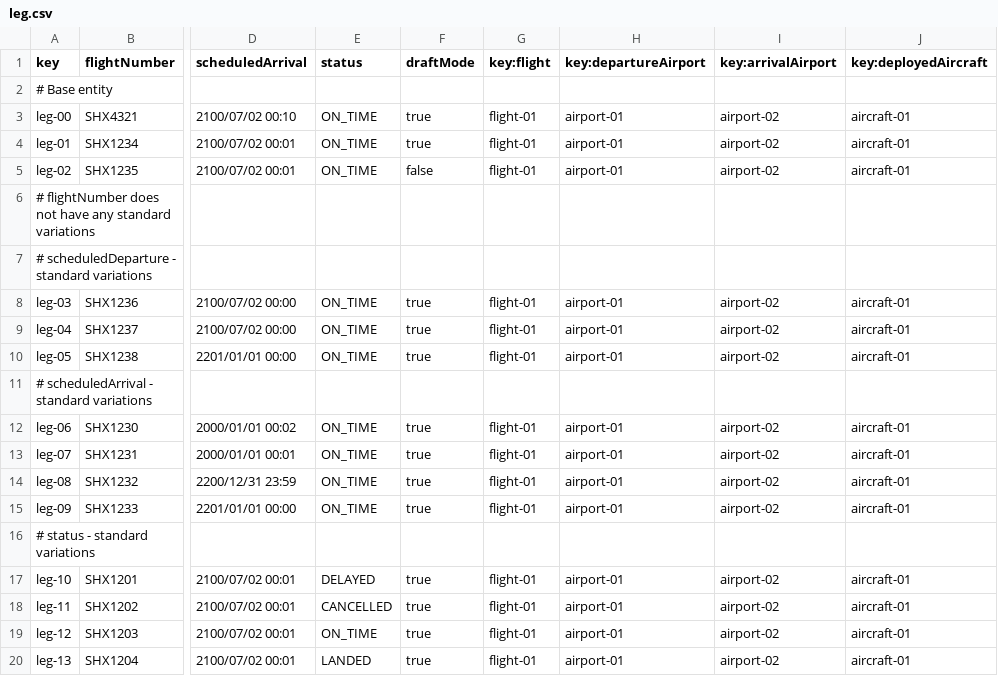
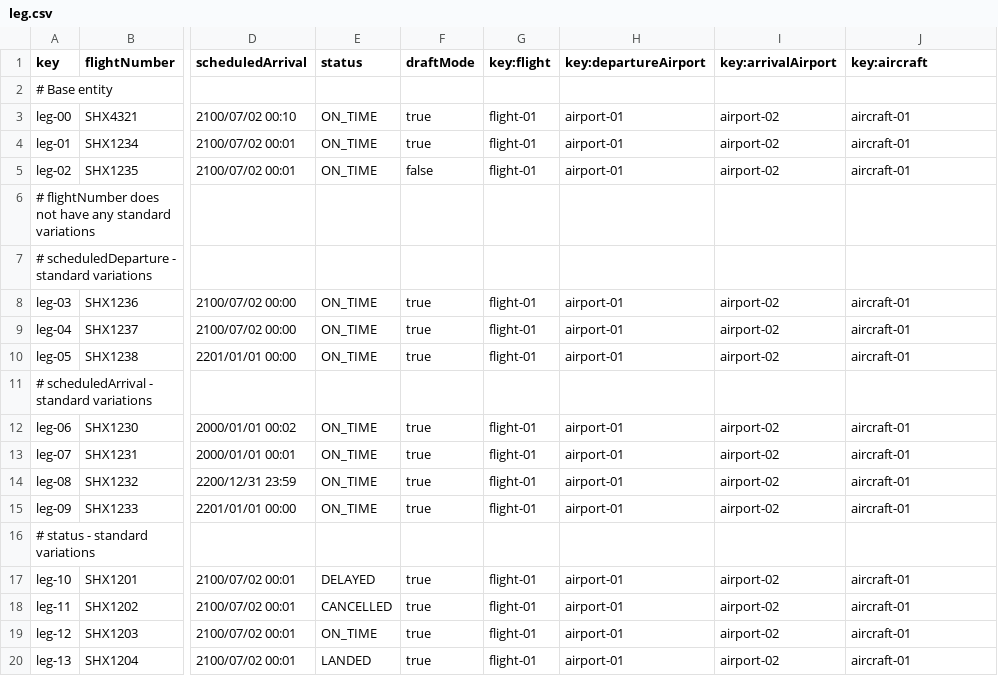
Before and after one commit to DP2-C1-037/Acme-ANS-D04, a CSV file: src/main/resources/WEB-INF/data/sample/leg.csv, drawn as a sheet; only a part is shown, gaps mark what is left out; the diff names each change by its address in the sheet, - before the commit and + after, or states it on an @@ line.

Commit message:
feat: :sparkles: At long last create Flight and Leg works!

```diff
--- a/src/main/resources/WEB-INF/data/sample/leg.csv
+++ b/src/main/resources/WEB-INF/data/sample/leg.csv
-J1: key:deployedAircraft
+J1: key:aircraft
```
Also changed, not shown: src/main/resources/WEB-INF/data/sample/airline-manager.csv, src/main/resources/WEB-INF/data/sample/airline.csv, 18 other files.
